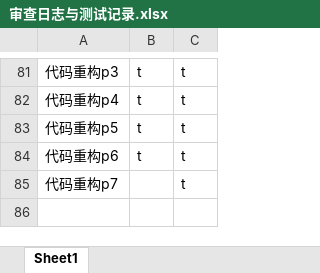
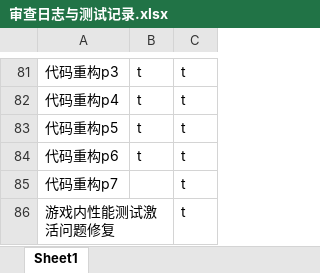
Before and after one commit to makomi-1/redstonelink-makomi, an Excel workbook: docs_dev/审查日志与测试记录.xlsx, sheet Sheet1, drawn as a sheet; only a part is shown, gaps mark what is left out; values as stored, in another font and other column widths than the file's, no borders; the diff names each change by its address in the sheet, - before the commit and + after, or states it on an @@ line.

Commit message:
## 游戏内性能测试激活问题修复

```diff
--- a/docs_dev/审查日志与测试记录.xlsx (sheet Sheet1)
+++ b/docs_dev/审查日志与测试记录.xlsx (sheet Sheet1)
+row 86: 游戏内性能测试激活问题修复 |  | t
```
Also changed, not shown: 23 other files.
